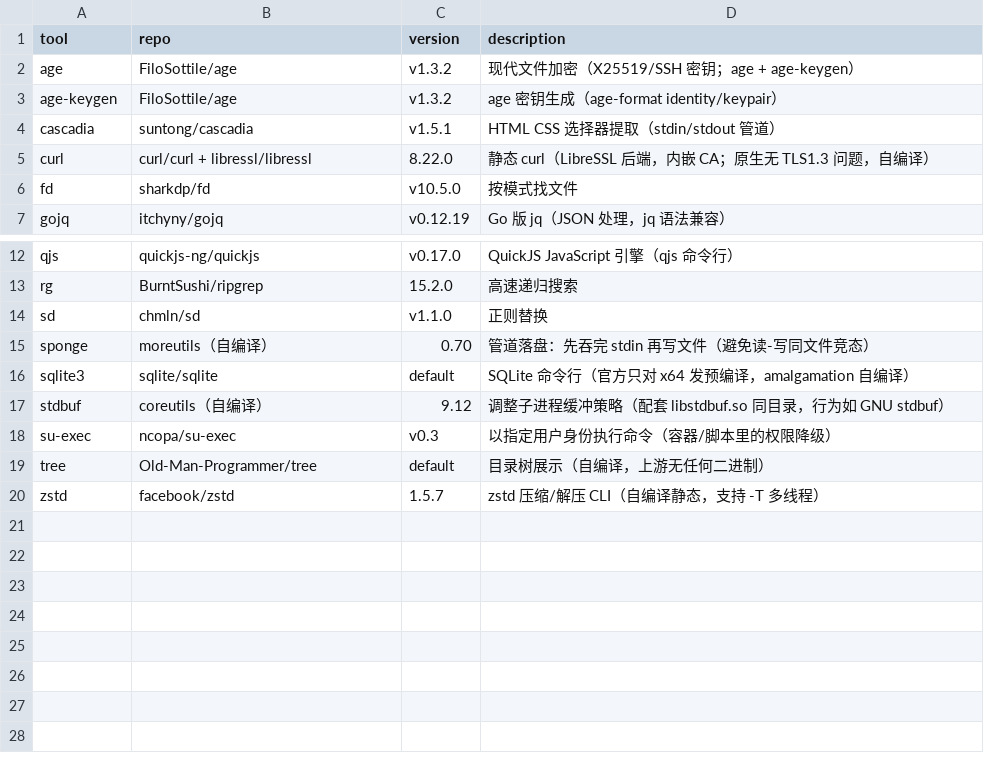
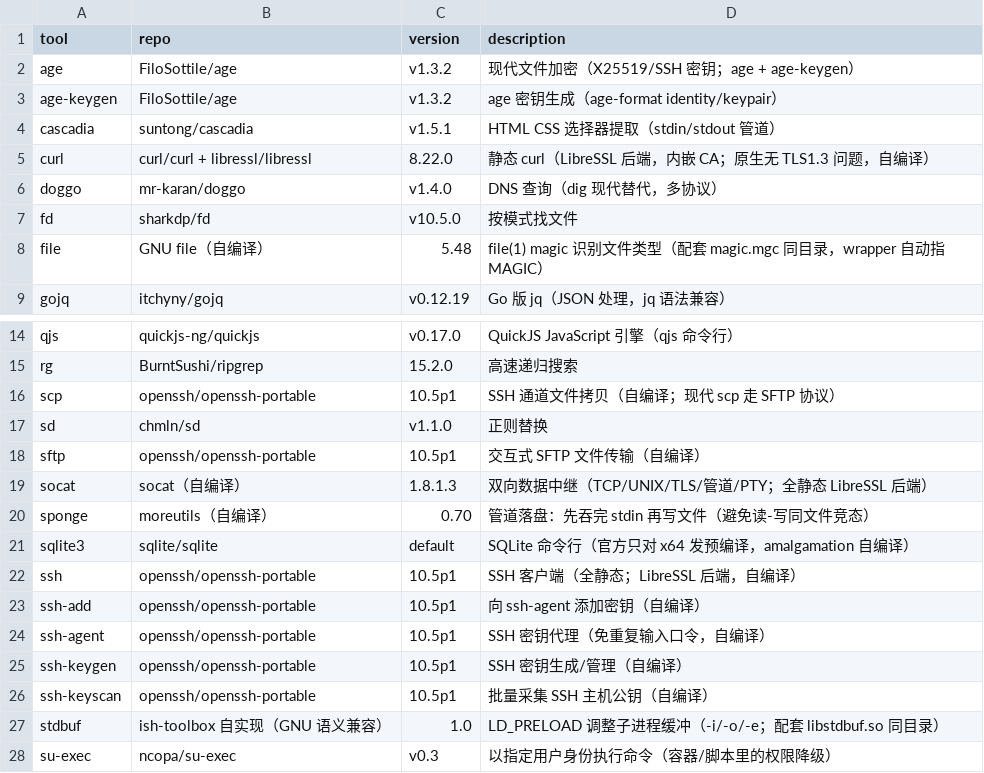
Before and after one commit to otaku-say/ish-toolbox, a TSV file: MANIFEST.tsv, drawn as a sheet; only a part is shown, gaps mark what is left out; the shorter side is filled out with more unchanged rows.

```diff
--- a/MANIFEST.tsv
+++ b/MANIFEST.tsv
@@ -5,3 +5,5 @@ cascadia	suntong/cascadia	v1.5.1	HTML CSS 选择器提取（stdin/stdout 管道
 curl	curl/curl + libressl/libressl	8.22.0	静态 curl（LibreSSL 后端，内嵌 CA；原生无 TLS1.3 问题，自编译）
+doggo	mr-karan/doggo	v1.4.0	DNS 查询（dig 现代替代，多协议）
 fd	sharkdp/fd	v10.5.0	按模式找文件
+file	GNU file（自编译）	5.48	file(1) magic 识别文件类型（配套 magic.mgc 同目录，wrapper 自动指 MAGIC）
 gojq	itchyny/gojq	v0.12.19	Go 版 jq（JSON 处理，jq 语法兼容）
@@ -13,6 +15,14 @@ qjs	quickjs-ng/quickjs	v0.17.0	QuickJS JavaScript 引擎（qjs 命令行）
 rg	BurntSushi/ripgrep	15.2.0	高速递归搜索
+scp	openssh/openssh-portable	10.5p1	SSH 通道文件拷贝（自编译；现代 scp 走 SFTP 协议）
 sd	chmln/sd	v1.1.0	正则替换
+sftp	openssh/openssh-portable	10.5p1	交互式 SFTP 文件传输（自编译）
+socat	socat（自编译）	1.8.1.3	双向数据中继（TCP/UNIX/TLS/管道/PTY；全静态 LibreSSL 后端）
 sponge	moreutils（自编译）	0.70	管道落盘：先吞完 stdin 再写文件（避免读-写同文件竞态）
 sqlite3	sqlite/sqlite	default	SQLite 命令行（官方只对 x64 发预编译，amalgamation 自编译）
-stdbuf	coreutils（自编译）	9.12	调整子进程缓冲策略（配套 libstdbuf.so 同目录，行为如 GNU stdbuf）
+ssh	openssh/openssh-portable	10.5p1	SSH 客户端（全静态；LibreSSL 后端，自编译）
+ssh-add	openssh/openssh-portable	10.5p1	向 ssh-agent 添加密钥（自编译）
+ssh-agent	openssh/openssh-portable	10.5p1	SSH 密钥代理（免重复输入口令，自编译）
+ssh-keygen	openssh/openssh-portable	10.5p1	SSH 密钥生成/管理（自编译）
+ssh-keyscan	openssh/openssh-portable	10.5p1	批量采集 SSH 主机公钥（自编译）
+stdbuf	ish-toolbox 自实现（GNU 语义兼容）	1.0	LD_PRELOAD 调整子进程缓冲（-i/-o/-e；配套 libstdbuf.so 同目录）
 su-exec	ncopa/su-exec	v0.3	以指定用户身份执行命令（容器/脚本里的权限降级）
```
Also changed, not shown: 3 other files.
